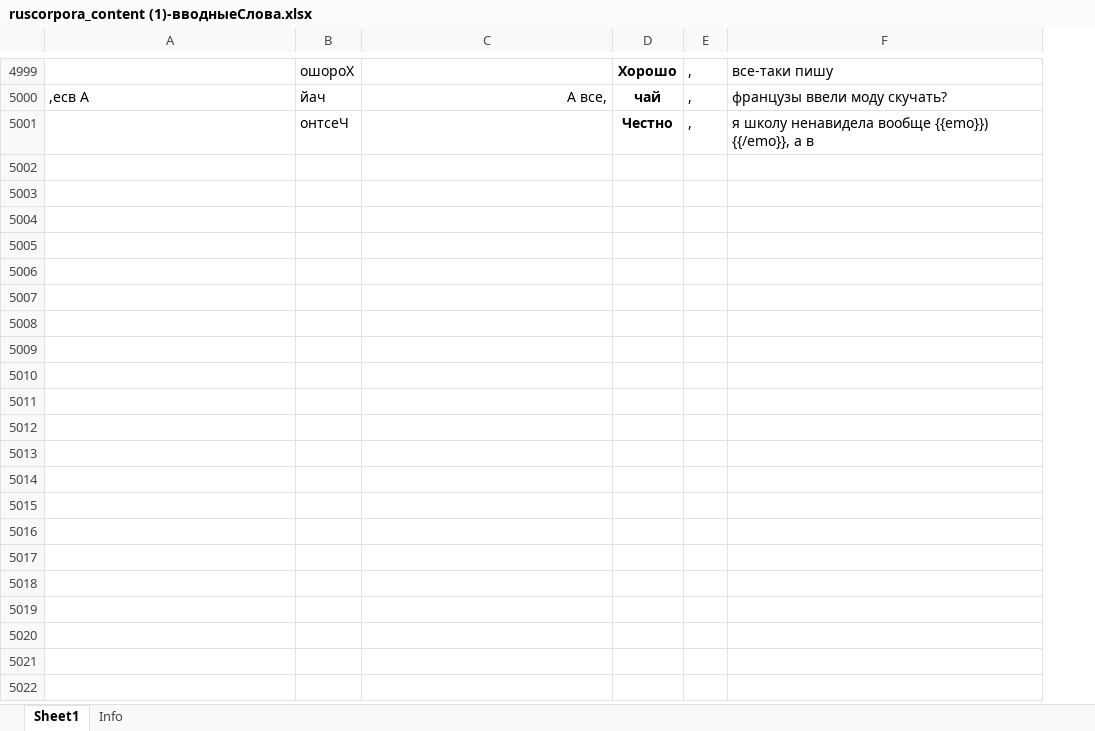
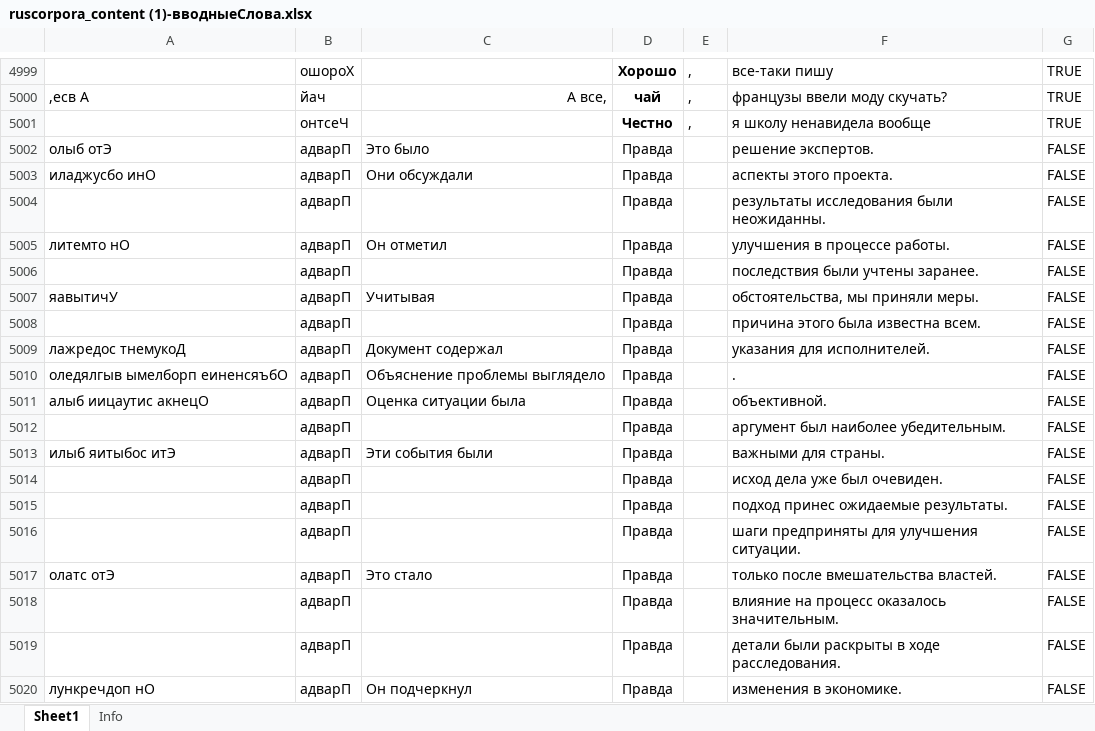
Before and after one commit to MariaOlshanetska/NLP-CCiL-RussianDM, an Excel workbook: ruscorpora_content (1)-вводныеСлова.xlsx, sheet Sheet1, drawn as a sheet; only a part is shown, gaps mark what is left out; values as stored, in another font and other column widths than the file's, no borders; the diff covers the shown part only; the diff names each change by its address in the sheet, - before the commit and + after, or states it on an @@ line.

Commit message:
new data files

```diff
--- a/ruscorpora_content (1)-вводныеСлова.xlsx (sheet Sheet1)
+++ b/ruscorpora_content (1)-вводныеСлова.xlsx (sheet Sheet1)
+column G, rows 4999-5001: all TRUE
-F5001: я школу ненавидела вообще {{emo}}) {{/emo}}, а в
+F5001: я школу ненавидела вообще
+row 5002: олыб отЭ | адварП | Это было | Правда |  | решение экспертов. | FALSE
+row 5003: иладжусбо инО | адварП | Они обсуждали | Правда |  | аспекты этого проекта. | FALSE
+row 5004:  | адварП |  | Правда |  | результаты исследования были неожиданны. | FALSE
+row 5005: литемто нО | адварП | Он отметил | Правда |  | улучшения в процессе работы. | FALSE
+row 5006:  | адварП |  | Правда |  | последствия были учтены заранее. | FALSE
+row 5007: яавытичУ | адварП | Учитывая | Правда |  | обстоятельства, мы приняли меры. | FALSE
+row 5008:  | адварП |  | Правда |  | причина этого была известна всем. | FALSE
+row 5009: лажредос тнемукоД | адварП | Документ содержал | Правда |  | указания для исполнителей. | FALSE
+row 5010: оледялгыв ымелборп еиненсяъбО | адварП | Объяснение проблемы выглядело | Правда |  | . | FALSE
+row 5011: алыб иицаутис акнецО | адварП | Оценка ситуации была | Правда |  | объективной. | FALSE
+row 5012:  | адварП |  | Правда |  | аргумент был наиболее убедительным. | FALSE
+row 5013: илыб яитыбос итЭ | адварП | Эти события были | Правда |  | важными для страны. | FALSE
+row 5014:  | адварП |  | Правда |  | исход дела уже был очевиден. | FALSE
+row 5015:  | адварП |  | Правда |  | подход принес ожидаемые результаты. | FALSE
+row 5016:  | адварП |  | Правда |  | шаги предприняты для улучшения ситуации. | FALSE
+row 5017: олатс отЭ | адварП | Это стало | Правда |  | только после вмешательства властей. | FALSE
+row 5018:  | адварП |  | Правда |  | влияние на процесс оказалось значительным. | FALSE
+row 5019:  | адварП |  | Правда |  | детали были раскрыты в ходе расследования. | FALSE
+row 5020: лункречдоп нО | адварП | Он подчеркнул | Правда |  | изменения в экономике. | FALSE
```
Also changed, not shown: 281 added rows elsewhere in this sheet, 5 other files.
